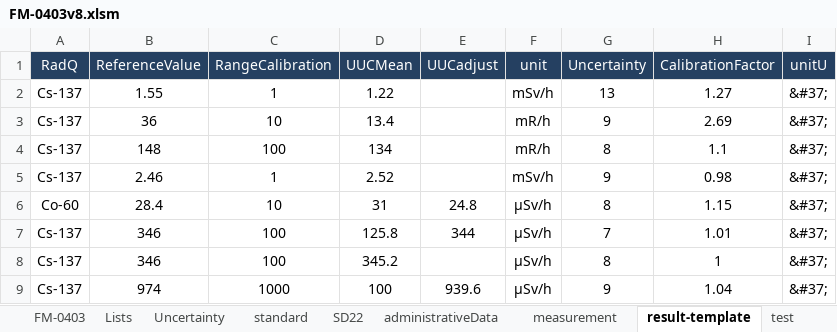
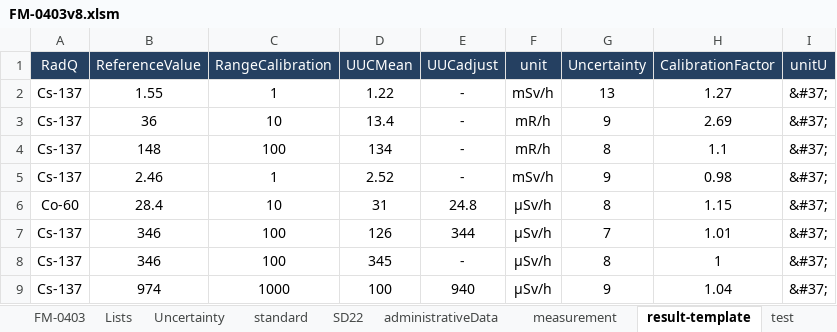
Before and after one commit to pongphanotr/digitalCertificate, an Excel workbook: FM-0403v8.xlsm, sheet result-template, drawn as a sheet; values as stored, in another font and other column widths than the file's, no borders; the diff names each change by its address in the sheet, - before the commit and + after, or states it on an @@ line.

Commit message:
modified:   the template and preparing for QR code

```diff
--- a/FM-0403v8.xlsm (sheet result-template)
+++ b/FM-0403v8.xlsm (sheet result-template)
-E2:E5 (UUCadjust): (empty)
+E2:E5 (UUCadjust): -
-D7 (UUCMean): 125.8
+D7 (UUCMean): 126
-D8 (UUCMean): 345.2
+D8 (UUCMean): 345
-E8 (UUCadjust): (empty)
+E8 (UUCadjust): -
-E9 (UUCadjust): 939.6
+E9 (UUCadjust): 940
```
Also changed, not shown: sheet FM-0403, sheet administrativeData, formulas that keep their value, charts or pictures, 7 other files.
